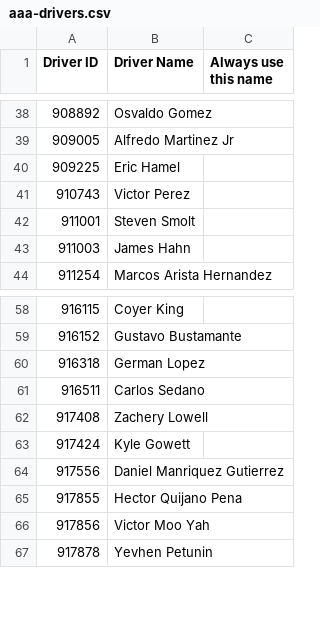
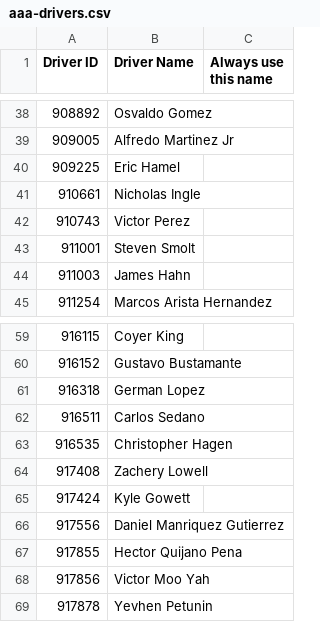
Before and after one commit to sbanks79/firstlineforryder, a CSV file: aaa-drivers.csv, drawn as a sheet; only a part is shown, gaps mark what is left out; the diff covers the shown part only.

```diff
--- a/aaa-drivers.csv
+++ b/aaa-drivers.csv
@@ -40,2 +40,3 @@ Driver ID,Driver Name,Always use this name
 909225,Eric Hamel,
+910661,Nicholas Ingle,
 910743,Victor Perez,
@@ -61,2 +62,3 @@ Driver ID,Driver Name,Always use this name
 916511,Carlos Sedano,
+916535,Christopher Hagen,
 917408,Zachery Lowell,
```
Also changed, not shown: 10 added rows elsewhere in this file.
